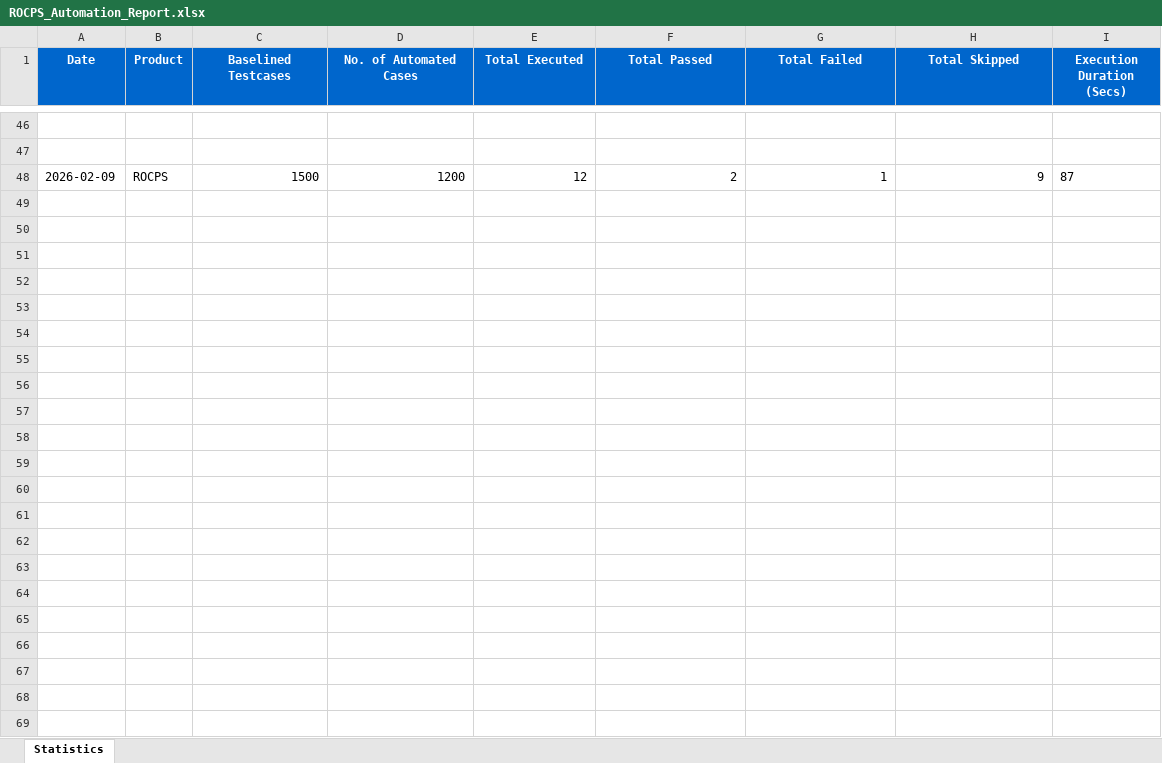
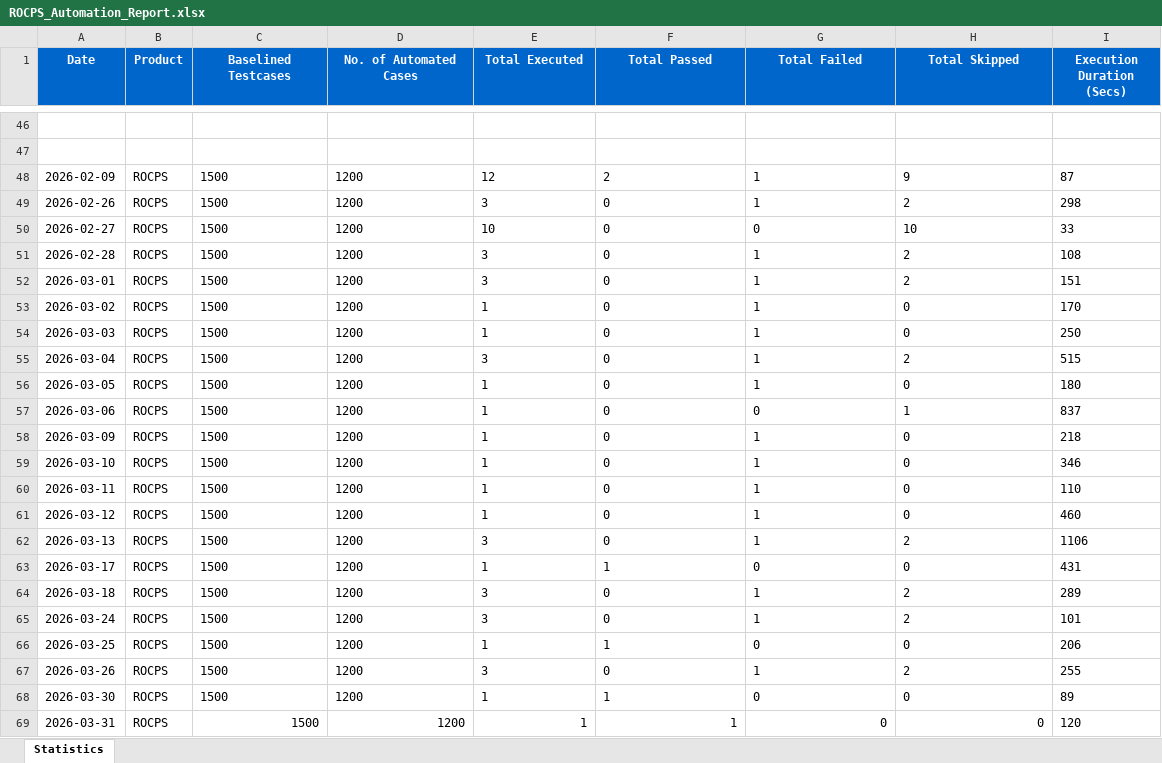
Before and after one commit to AdityaVerma33/rocps_web_automation, an Excel workbook: rocps-automation/ROCPS_Automation_Report.xlsx, sheet Statistics, drawn as a sheet; only a part is shown, gaps mark what is left out; values as stored, in another font and other column widths than the file's, no borders; the diff names each change by its address in the sheet, - before the commit and + after, or states it on an @@ line.

```diff
--- a/rocps-automation/ROCPS_Automation_Report.xlsx (sheet Statistics)
+++ b/rocps-automation/ROCPS_Automation_Report.xlsx (sheet Statistics)
-C48:H48 alignment: right
+C48:H48 alignment: left
+row 49: 2026-02-26 | ROCPS | 1500 | 1200 | 3 | 0 | 1 | 2 | 298
+row 50: 2026-02-27 | ROCPS | 1500 | 1200 | 10 | 0 | 0 | 10 | 33
+row 51: 2026-02-28 | ROCPS | 1500 | 1200 | 3 | 0 | 1 | 2 | 108
+row 52: 2026-03-01 | ROCPS | 1500 | 1200 | 3 | 0 | 1 | 2 | 151
+row 53: 2026-03-02 | ROCPS | 1500 | 1200 | 1 | 0 | 1 | 0 | 170
+row 54: 2026-03-03 | ROCPS | 1500 | 1200 | 1 | 0 | 1 | 0 | 250
+row 55: 2026-03-04 | ROCPS | 1500 | 1200 | 3 | 0 | 1 | 2 | 515
+row 56: 2026-03-05 | ROCPS | 1500 | 1200 | 1 | 0 | 1 | 0 | 180
+row 57: 2026-03-06 | ROCPS | 1500 | 1200 | 1 | 0 | 0 | 1 | 837
+row 58: 2026-03-09 | ROCPS | 1500 | 1200 | 1 | 0 | 1 | 0 | 218
+row 59: 2026-03-10 | ROCPS | 1500 | 1200 | 1 | 0 | 1 | 0 | 346
+row 60: 2026-03-11 | ROCPS | 1500 | 1200 | 1 | 0 | 1 | 0 | 110
+row 61: 2026-03-12 | ROCPS | 1500 | 1200 | 1 | 0 | 1 | 0 | 460
+row 62: 2026-03-13 | ROCPS | 1500 | 1200 | 3 | 0 | 1 | 2 | 1106
+row 63: 2026-03-17 | ROCPS | 1500 | 1200 | 1 | 1 | 0 | 0 | 431
+row 64: 2026-03-18 | ROCPS | 1500 | 1200 | 3 | 0 | 1 | 2 | 289
+row 65: 2026-03-24 | ROCPS | 1500 | 1200 | 3 | 0 | 1 | 2 | 101
+row 66: 2026-03-25 | ROCPS | 1500 | 1200 | 1 | 1 | 0 | 0 | 206
+row 67: 2026-03-26 | ROCPS | 1500 | 1200 | 3 | 0 | 1 | 2 | 255
+row 68: 2026-03-30 | ROCPS | 1500 | 1200 | 1 | 1 | 0 | 0 | 89
+row 69: 2026-03-31 | ROCPS | 1500 | 1200 | 1 | 1 | 0 | 0 | 120
```
Also changed, not shown: 25 other files.
